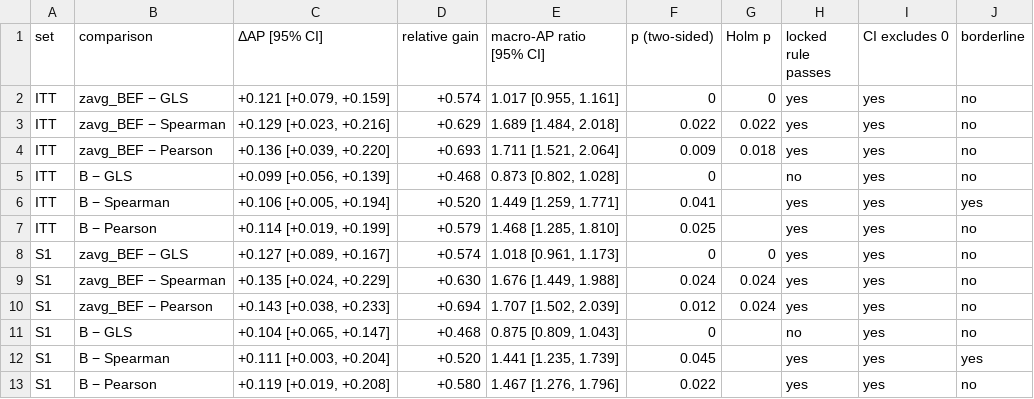
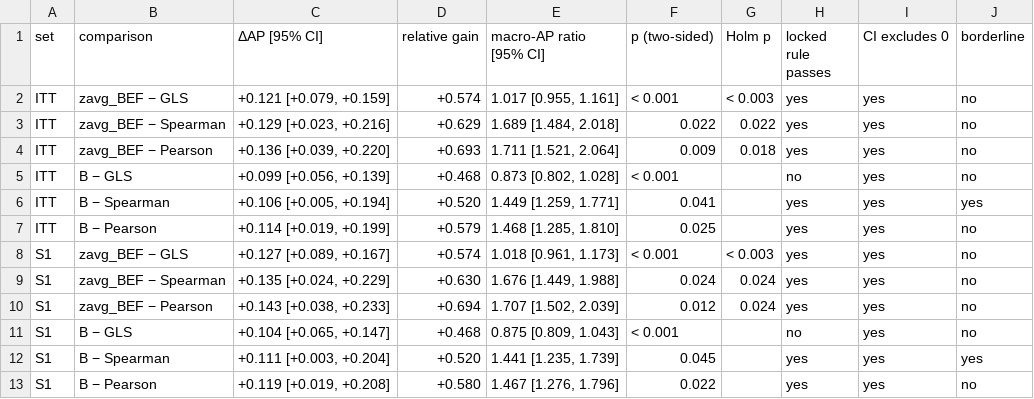
Before and after one commit to cancergenetics/ai-hackathon-Coessentiality_Prediction, a TSV file: manuscript/tables/table1b_test_deltas.tsv, drawn as a sheet.

```diff
--- a/manuscript/tables/table1b_test_deltas.tsv
+++ b/manuscript/tables/table1b_test_deltas.tsv
@@ -1,12 +1,12 @@
 set	comparison	ΔAP [95% CI]	relative gain	macro-AP ratio [95% CI]	p (two-sided)	Holm p	locked rule passes	CI excludes 0	borderline
-ITT	zavg_BEF − GLS	+0.121 [+0.079, +0.159]	+0.574	1.017 [0.955, 1.161]	0	0	yes	yes	no
+ITT	zavg_BEF − GLS	+0.121 [+0.079, +0.159]	+0.574	1.017 [0.955, 1.161]	< 0.001	< 0.003	yes	yes	no
 ITT	zavg_BEF − Spearman	+0.129 [+0.023, +0.216]	+0.629	1.689 [1.484, 2.018]	0.022	0.022	yes	yes	no
 ITT	zavg_BEF − Pearson	+0.136 [+0.039, +0.220]	+0.693	1.711 [1.521, 2.064]	0.009	0.018	yes	yes	no
-ITT	B − GLS	+0.099 [+0.056, +0.139]	+0.468	0.873 [0.802, 1.028]	0		no	yes	no
+ITT	B − GLS	+0.099 [+0.056, +0.139]	+0.468	0.873 [0.802, 1.028]	< 0.001		no	yes	no
 ITT	B − Spearman	+0.106 [+0.005, +0.194]	+0.520	1.449 [1.259, 1.771]	0.041		yes	yes	yes
 ITT	B − Pearson	+0.114 [+0.019, +0.199]	+0.579	1.468 [1.285, 1.810]	0.025		yes	yes	no
-S1	zavg_BEF − GLS	+0.127 [+0.089, +0.167]	+0.574	1.018 [0.961, 1.173]	0	0	yes	yes	no
+S1	zavg_BEF − GLS	+0.127 [+0.089, +0.167]	+0.574	1.018 [0.961, 1.173]	< 0.001	< 0.003	yes	yes	no
 S1	zavg_BEF − Spearman	+0.135 [+0.024, +0.229]	+0.630	1.676 [1.449, 1.988]	0.024	0.024	yes	yes	no
 S1	zavg_BEF − Pearson	+0.143 [+0.038, +0.233]	+0.694	1.707 [1.502, 2.039]	0.012	0.024	yes	yes	no
-S1	B − GLS	+0.104 [+0.065, +0.147]	+0.468	0.875 [0.809, 1.043]	0		no	yes	no
+S1	B − GLS	+0.104 [+0.065, +0.147]	+0.468	0.875 [0.809, 1.043]	< 0.001		no	yes	no
 S1	B − Spearman	+0.111 [+0.003, +0.204]	+0.520	1.441 [1.235, 1.739]	0.045		yes	yes	yes
```
Also changed, not shown: manuscript/tables/tableS7_lockbox_h3.tsv, 18 other files.
